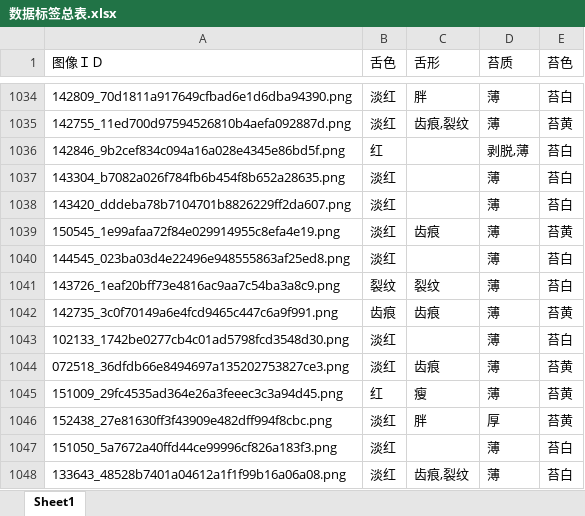
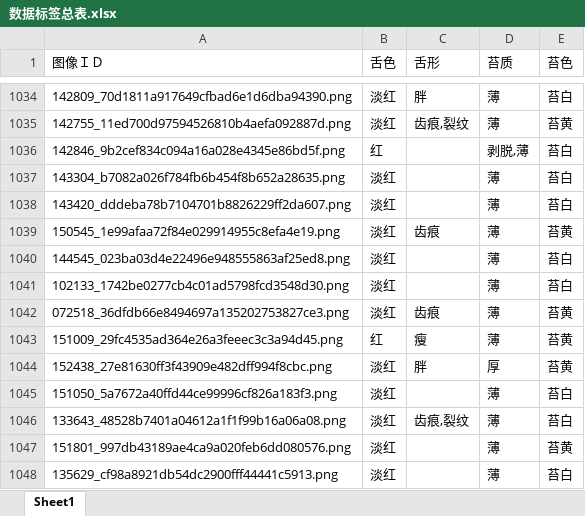
Before and after one commit to hongzhiyang0804/data_processing, an Excel workbook: 数据标签总表.xlsx, sheet Sheet1, drawn as a sheet; only a part is shown, gaps mark what is left out; the shorter side is filled out with more unchanged rows; values as stored, in another font and other column widths than the file's, no borders; charts and pictures not drawn; the diff names each change by its address in the sheet, - before the commit and + after, or states it on an @@ line.

```diff
--- a/数据标签总表.xlsx (sheet Sheet1)
+++ b/数据标签总表.xlsx (sheet Sheet1)
-row 1041: 143726_1eaf20bff73e4816ac9aa7c54ba3a8c9.png | 裂纹 | 裂纹 | 薄 | 苔白
-row 1042: 142735_3c0f70149a6e4fcd9465c447c6a9f991.png | 齿痕 | 齿痕 | 薄 | 苔黄
```
Also changed, not shown: 1 other file.
